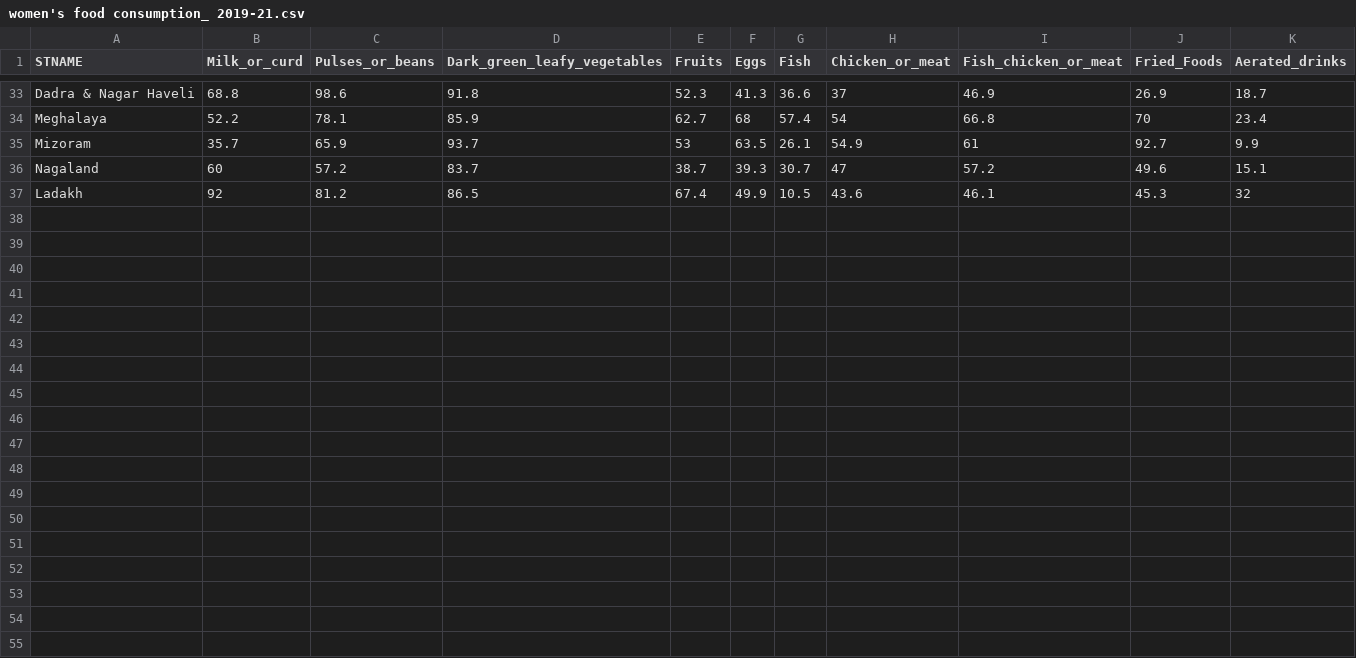
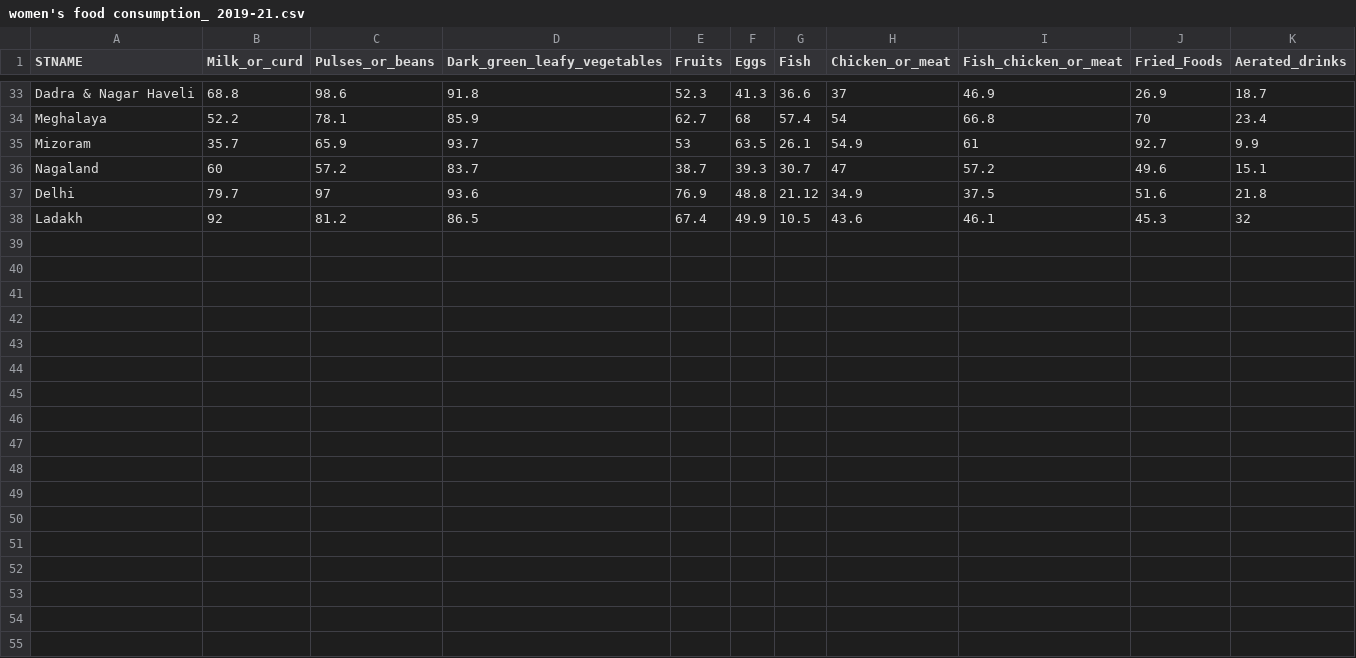
Before and after one commit to hanuzalte/Nutrition-Dashboard, a CSV file: women's food consumption_ 2019-21.csv, drawn as a sheet; only a part is shown, gaps mark what is left out; removed rows and columns are numbered as before the commit, all else as after; the diff covers the shown part only; the diff names each change by its address in the sheet, - before the commit and + after, or states it on an @@ line.

Commit message:
Update women's food consumption_ 2019-21.csv

```diff
--- a/women's food consumption_ 2019-21.csv
+++ b/women's food consumption_ 2019-21.csv
+row 37: Delhi | 79.7 | 97 | 93.6 | 76.9 | 48.8 | 21.12 | 34.9 | 37.5 | 51.6 | 21.8
-row 38: (empty)
-row 39: (empty)
-row 40: (empty)
-row 41: (empty)
-row 42: (empty)
-row 43: (empty)
-row 44: (empty)
-row 45: (empty)
-row 46: (empty)
-row 47: (empty)
-row 48: (empty)
-row 49: (empty)
-row 50: (empty)
-row 51: (empty)
-row 52: (empty)
-row 53: (empty)
-row 54: (empty)
-row 55: (empty)
```
Also changed, not shown: 12 removed rows and 1 edited cell elsewhere in this file.
